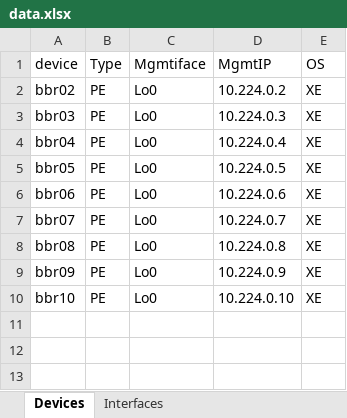
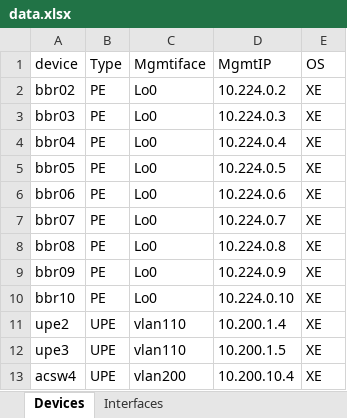
Before and after one commit to dvalinswamp/yacg, an Excel workbook: data.xlsx, sheet Devices, drawn as a sheet; values as stored, in another font and other column widths than the file's, no borders; the diff names each change by its address in the sheet, - before the commit and + after, or states it on an @@ line.

```diff
--- a/data.xlsx (sheet Devices)
+++ b/data.xlsx (sheet Devices)
+row 11: upe2 | UPE | vlan110 | 10.200.1.4 | XE
+row 12: upe3 | UPE | vlan110 | 10.200.1.5 | XE
+row 13: acsw4 | UPE | vlan200 | 10.200.10.4 | XE
```
Also changed, not shown: sheet Interfaces, 10 other files.
